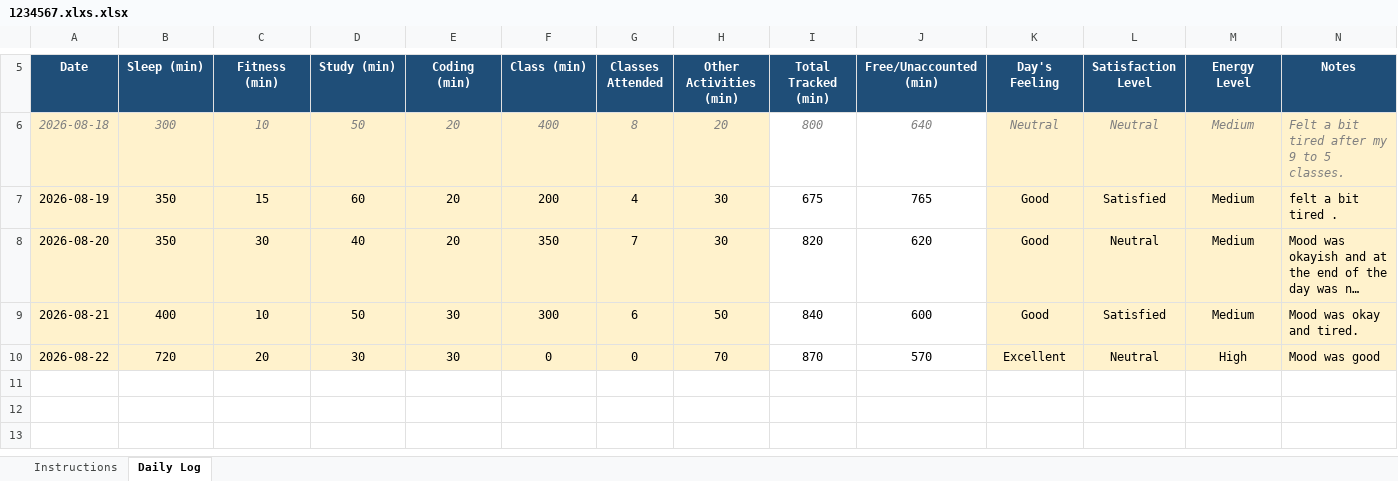
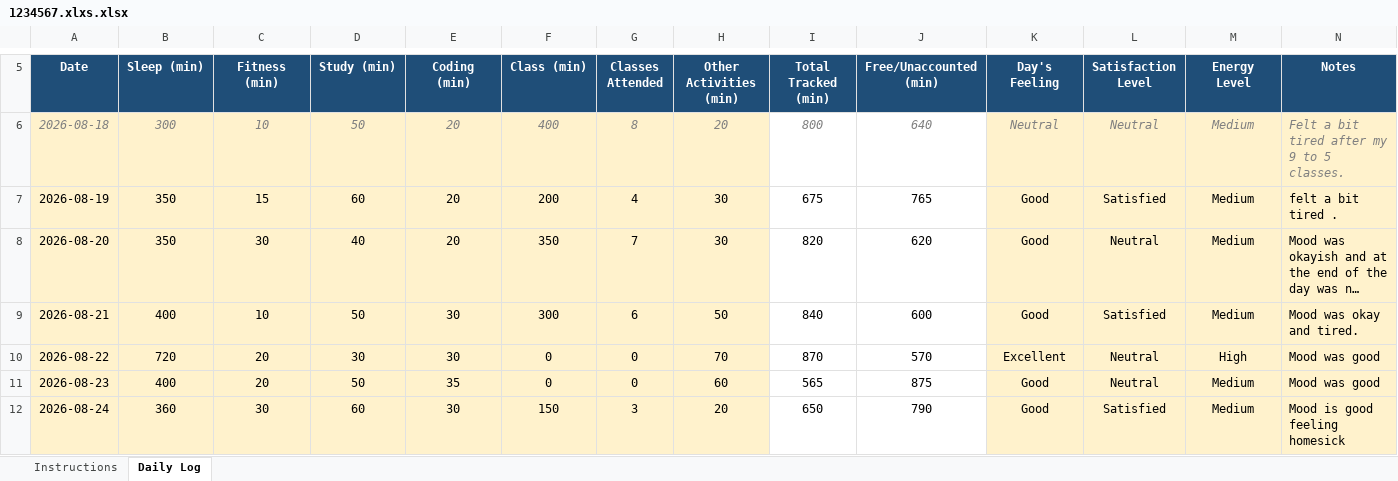
Before and after one commit to sachilkp10/CAP776, an Excel workbook: 1234567.xlxs.xlsx, sheet Daily Log, drawn as a sheet; only a part is shown, gaps mark what is left out; long unchanged cells end in …; values as stored, in another font and other column widths than the file's, no borders; conditional formats not drawn; the diff names each change by its address in the sheet, - before the commit and + after, or states it on an @@ line.

Commit message:
Add files via upload

```diff
--- a/1234567.xlxs.xlsx (sheet Daily Log)
+++ b/1234567.xlxs.xlsx (sheet Daily Log)
+row 11: 2026-08-23 | 400 | 20 | 50 | 35 | 0 | 0 | 60 | 565 | 875 | Good | Neutral | Medium | Mood was good
+row 12: 2026-08-24 | 360 | 30 | 60 | 30 | 150 | 3 | 20 | 650 | 790 | Good | Satisfied | Medium | Mood is good feeling homesick
```
